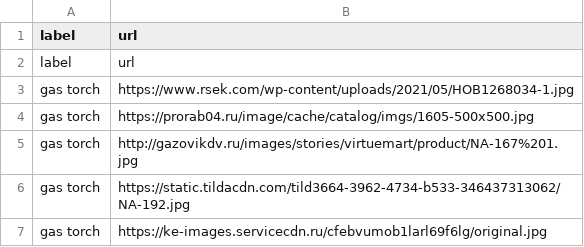
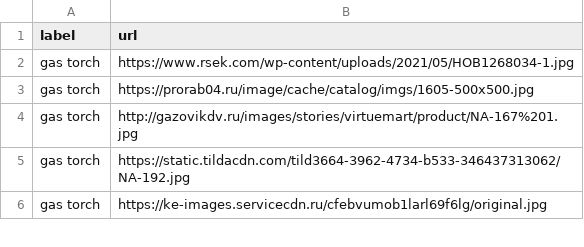
Before and after one commit to Leprekon121/NeuroLab, a CSV file: NeuroPics/simple.csv, drawn as a sheet; only a part is shown; the diff names each change by its address in the sheet, - before the commit and + after, or states it on an @@ line.

Commit message:
Update simple.csv

```diff
--- a/NeuroPics/simple.csv
+++ b/NeuroPics/simple.csv
-row 2: label | url
```
